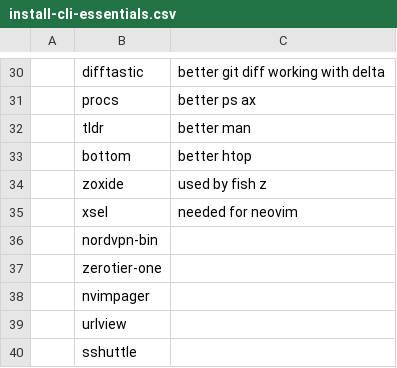
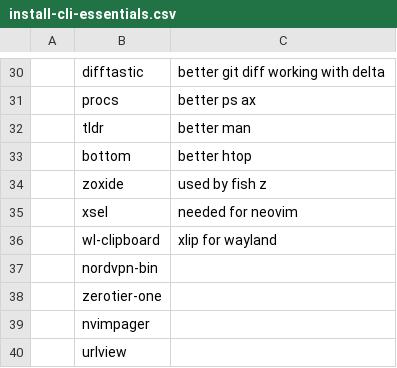
Before and after one commit to TheJoeSchr/archlinux, a CSV file: install-cli-essentials.csv, drawn as a sheet; only a part is shown, gaps mark what is left out; the shorter side is filled out with more unchanged rows; the diff names each change by its address in the sheet, - before the commit and + after, or states it on an @@ line.

Commit message:
add wl-clipboard

```diff
--- a/install-cli-essentials.csv
+++ b/install-cli-essentials.csv
+row 36:  | wl-clipboard | xlip for wayland
```
